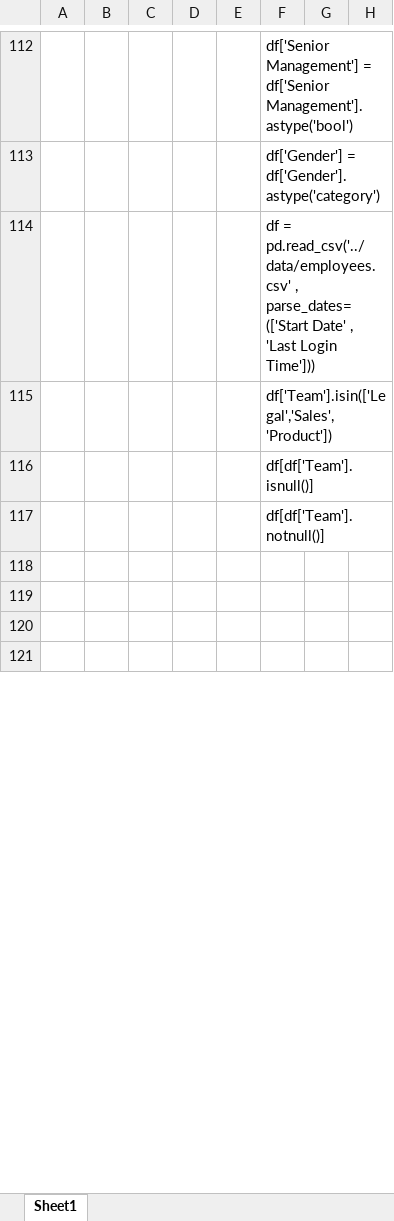
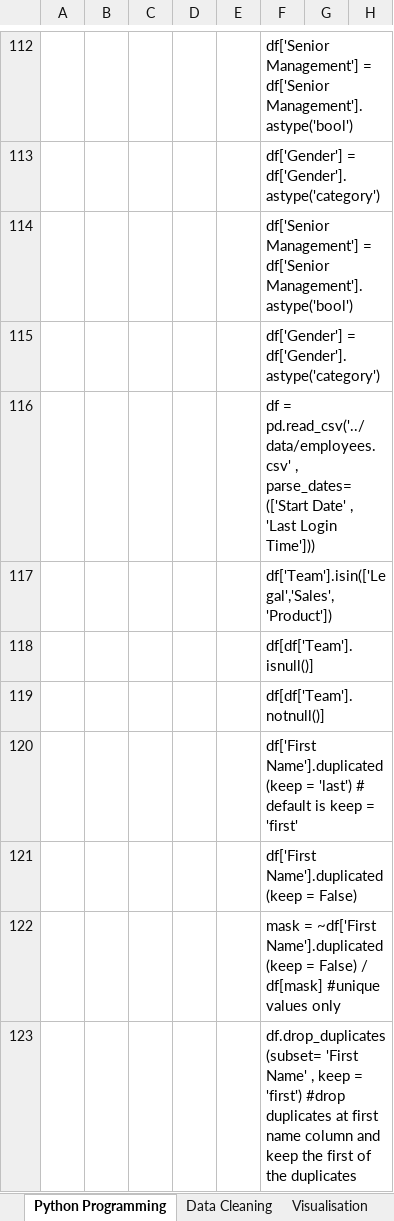
Before and after one commit to algotrust/python, an Excel workbook: Python.xlsx, sheet Python Programming, drawn as a sheet; only a part is shown, gaps mark what is left out; values as stored, in another font and other column widths than the file's, no borders; addresses are those after the commit; the diff covers the shown part only; the diff names each change by its address in the sheet, - before the commit and + after, or states it on an @@ line.

Commit message:
pandas
pandas and data cleaning

```diff
--- a/Python.xlsx (sheet Python Programming)
+++ b/Python.xlsx (sheet Python Programming)
-sheet tab: Sheet1
+sheet tab: Python Programming
+sheet tab: Data Cleaning
+sheet tab: Visualisation
+row 114:  |  |  |  |  | df['Senior Management'] = df['Senior Management'].astype('bool')
+row 115:  |  |  |  |  | df['Gender'] = df['Gender'].astype('category')
-F120: (empty)
+F120: df['First Name'].duplicated(keep = 'last') # default is keep = 'first'
-F121: (empty)
+F121: df['First Name'].duplicated(keep = False)
-F122: (empty)
+F122: mask = ~df['First Name'].duplicated(keep = False) / df[mask] #unique values only
-F123: (empty)
+F123: df.drop_duplicates(subset= 'First Name' , keep = 'first') #drop duplicates at first name column and keep the first of the duplicates
```
Also changed, not shown: 11 added rows, 3 removed rows and 73 edited cells elsewhere in this sheet, other sheet tabs, 2 other files.
